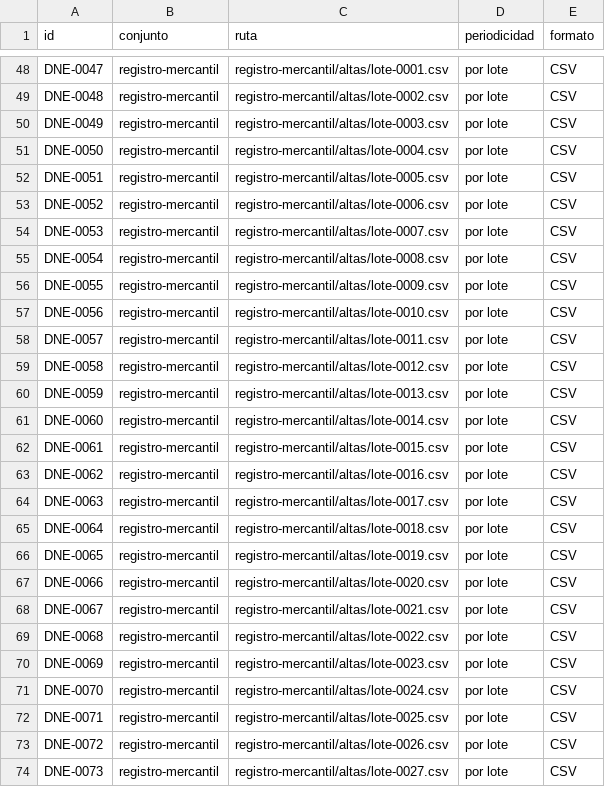
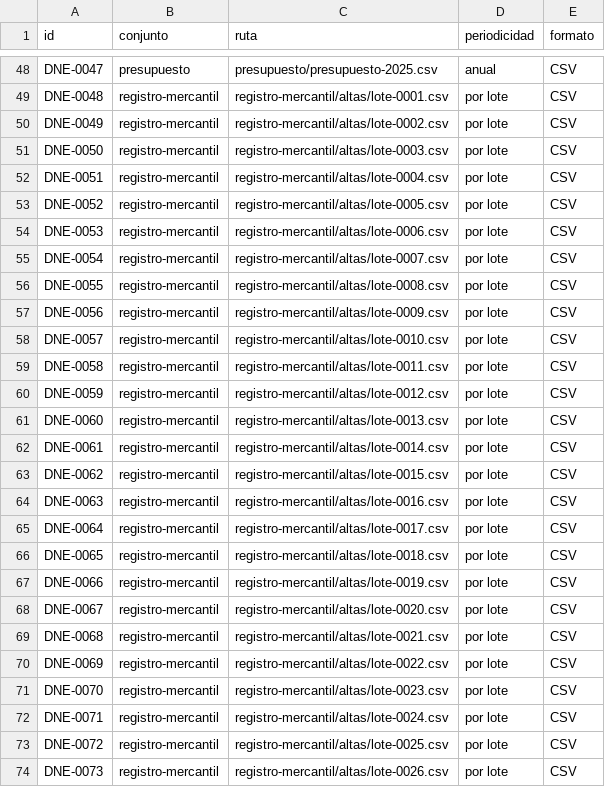
Before and after one commit to InvazhorDark/trabun2026, a CSV file: datasets/catalogo.csv, drawn as a sheet; only a part is shown, gaps mark what is left out; the diff covers the shown part only; the diff names each change by its address in the sheet, - before the commit and + after, or states it on an @@ line.

```diff
--- a/datasets/catalogo.csv
+++ b/datasets/catalogo.csv
-B48 (conjunto): registro-mercantil
+B48 (conjunto): presupuesto
-C48 (ruta): registro-mercantil/altas/lote-0001.csv
+C48 (ruta): presupuesto/presupuesto-2025.csv
-D48 (periodicidad): por lote
+D48 (periodicidad): anual
-C49 (ruta): registro-mercantil/altas/lote-0002.csv
+C49 (ruta): registro-mercantil/altas/lote-0001.csv
-C50 (ruta): registro-mercantil/altas/lote-0003.csv
+C50 (ruta): registro-mercantil/altas/lote-0002.csv
-C51 (ruta): registro-mercantil/altas/lote-0004.csv
+C51 (ruta): registro-mercantil/altas/lote-0003.csv
-C52 (ruta): registro-mercantil/altas/lote-0005.csv
+C52 (ruta): registro-mercantil/altas/lote-0004.csv
-C53 (ruta): registro-mercantil/altas/lote-0006.csv
+C53 (ruta): registro-mercantil/altas/lote-0005.csv
-C54 (ruta): registro-mercantil/altas/lote-0007.csv
+C54 (ruta): registro-mercantil/altas/lote-0006.csv
-C55 (ruta): registro-mercantil/altas/lote-0008.csv
+C55 (ruta): registro-mercantil/altas/lote-0007.csv
-C56 (ruta): registro-mercantil/altas/lote-0009.csv
+C56 (ruta): registro-mercantil/altas/lote-0008.csv
-C57 (ruta): registro-mercantil/altas/lote-0010.csv
+C57 (ruta): registro-mercantil/altas/lote-0009.csv
-C58 (ruta): registro-mercantil/altas/lote-0011.csv
+C58 (ruta): registro-mercantil/altas/lote-0010.csv
-C59 (ruta): registro-mercantil/altas/lote-0012.csv
+C59 (ruta): registro-mercantil/altas/lote-0011.csv
-C60 (ruta): registro-mercantil/altas/lote-0013.csv
+C60 (ruta): registro-mercantil/altas/lote-0012.csv
-C61 (ruta): registro-mercantil/altas/lote-0014.csv
+C61 (ruta): registro-mercantil/altas/lote-0013.csv
-C62 (ruta): registro-mercantil/altas/lote-0015.csv
+C62 (ruta): registro-mercantil/altas/lote-0014.csv
-C63 (ruta): registro-mercantil/altas/lote-0016.csv
+C63 (ruta): registro-mercantil/altas/lote-0015.csv
-C64 (ruta): registro-mercantil/altas/lote-0017.csv
+C64 (ruta): registro-mercantil/altas/lote-0016.csv
-C65 (ruta): registro-mercantil/altas/lote-0018.csv
+C65 (ruta): registro-mercantil/altas/lote-0017.csv
-C66 (ruta): registro-mercantil/altas/lote-0019.csv
+C66 (ruta): registro-mercantil/altas/lote-0018.csv
-C67 (ruta): registro-mercantil/altas/lote-0020.csv
+C67 (ruta): registro-mercantil/altas/lote-0019.csv
-C68 (ruta): registro-mercantil/altas/lote-0021.csv
+C68 (ruta): registro-mercantil/altas/lote-0020.csv
-C69 (ruta): registro-mercantil/altas/lote-0022.csv
+C69 (ruta): registro-mercantil/altas/lote-0021.csv
-C70 (ruta): registro-mercantil/altas/lote-0023.csv
+C70 (ruta): registro-mercantil/altas/lote-0022.csv
-C71 (ruta): registro-mercantil/altas/lote-0024.csv
+C71 (ruta): registro-mercantil/altas/lote-0023.csv
-C72 (ruta): registro-mercantil/altas/lote-0025.csv
+C72 (ruta): registro-mercantil/altas/lote-0024.csv
-C73 (ruta): registro-mercantil/altas/lote-0026.csv
+C73 (ruta): registro-mercantil/altas/lote-0025.csv
-C74 (ruta): registro-mercantil/altas/lote-0027.csv
+C74 (ruta): registro-mercantil/altas/lote-0026.csv
```
Also changed, not shown: 1 added row and 40 edited cells elsewhere in this file, 1 other file.
